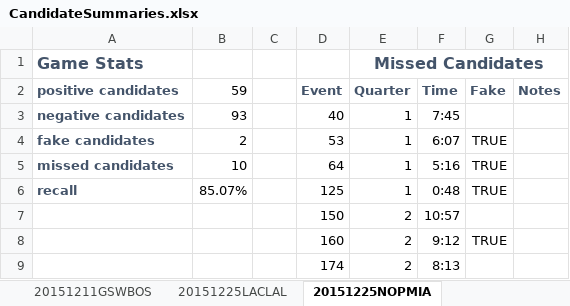
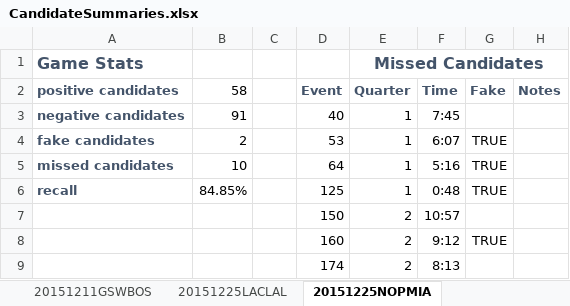
Before and after one commit to dkStephanos/HexCourtVision, an Excel workbook: static/data/notes/CandidateSummaries.xlsx, sheet 20151225NOPMIA, drawn as a sheet; only a part is shown; values as stored, in another font and other column widths than the file's, no borders; the diff names each change by its address in the sheet, - before the commit and + after, or states it on an @@ line.

```diff
--- a/static/data/notes/CandidateSummaries.xlsx (sheet 20151225NOPMIA)
+++ b/static/data/notes/CandidateSummaries.xlsx (sheet 20151225NOPMIA)
-B2: 59
+B2: 58
-B3: 93
+B3: 91
-B6: 85.07%
+B6: 84.85%
```
Also changed, not shown: sheet Overall, 6 other files.
